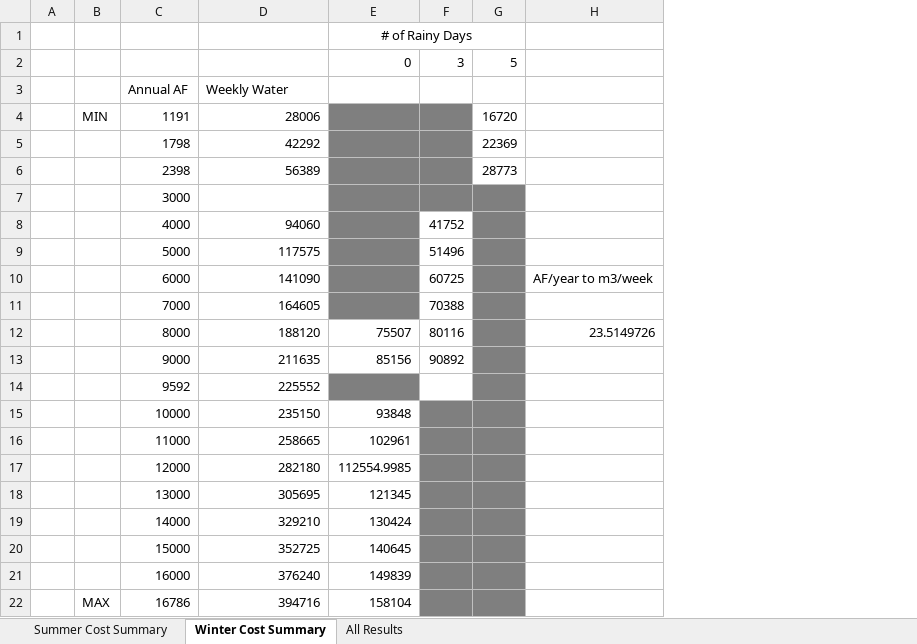
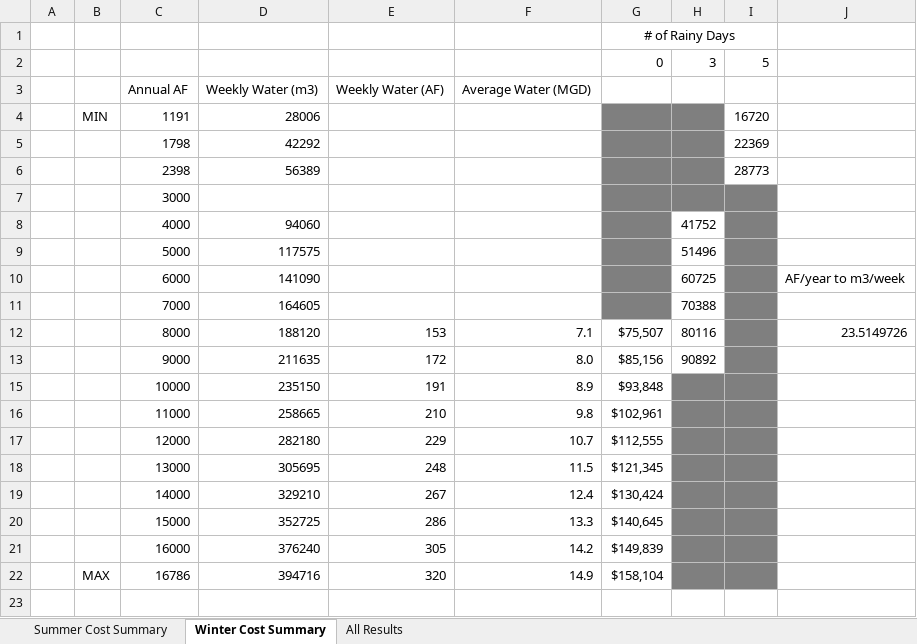
Before and after one commit to jakechurchi/watertap, an Excel workbook: tutorials/flex_ro/sweep results/water_targ_sweep_ALL_RESULTS.xlsx, sheet Winter Cost Summary, drawn as a sheet; values as stored, in another font and other column widths than the file's, no borders; charts and pictures not drawn; removed rows and columns are numbered as before the commit, all else as after; the diff names each change by its address in the sheet, - before the commit and + after, or states it on an @@ line.

```diff
--- a/tutorials/flex_ro/sweep results/water_targ_sweep_ALL_RESULTS.xlsx (sheet Winter Cost Summary)
+++ b/tutorials/flex_ro/sweep results/water_targ_sweep_ALL_RESULTS.xlsx (sheet Winter Cost Summary)
-column E, rows 1-13: # of Rainy Days | 0 |  |  |  |  |  |  |  |  |  | 75507 | 85156; rows 15-22: 93848 | 102961 | 112554.9985 | 121345 | 130424 | 140645 | 149839 | 158104
+column E, rows 3-22: Weekly Water (AF) |  |  |  |  |  |  |  |  | 153 | 172 | 191 | 210 | 229 | 248 | 267 | 286 | 305 | 320
+column F, rows 3-22: Average Water (MGD) |  |  |  |  |  |  |  |  | 7.1 | 8.0 | 8.9 | 9.8 | 10.7 | 11.5 | 12.4 | 13.3 | 14.2 | 14.9
+column G, rows 1-22: # of Rainy Days | 0 |  |  |  |  |  |  |  |  |  | $75,507 | $85,156 | $93,848 | $102,961 | $112,555 | $121,345 | $130,424 | $140,645 | $149,839 | $158,104
-D3: Weekly Water
+D3: Weekly Water (m3)
-row 14:  |  | 9592 | 225552
```
Also changed, not shown: sheet Summer Cost Summary, formulas that keep their value, hidden cells, charts or pictures, tutorials/flex_ro/annual analysis/results_summary.xlsx, tutorials/flex_ro/wrd_pricetater_ALL_RESULTS.xlsx, 15 other files.
